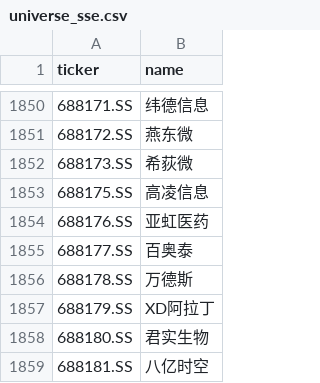
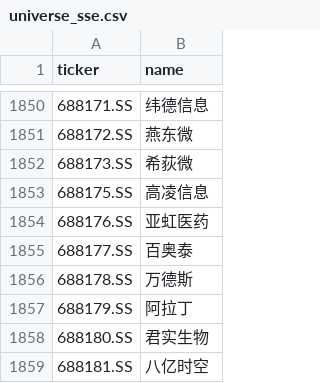
Before and after one commit to hsalehi10087/stock-scanner, a CSV file: data/cn_gainers/universe_sse.csv, drawn as a sheet; only a part is shown, gaps mark what is left out; the diff covers the shown part only.

```diff
--- a/data/cn_gainers/universe_sse.csv
+++ b/data/cn_gainers/universe_sse.csv
@@ -1856,3 +1856,3 @@ ticker,name
 688178.SS,万德斯
-688179.SS,XD阿拉丁
+688179.SS,阿拉丁
 688180.SS,君实生物
```
Also changed, not shown: 5 edited cells elsewhere in this file, data/cn_gainers/universe_szse.csv, 2 other files.
